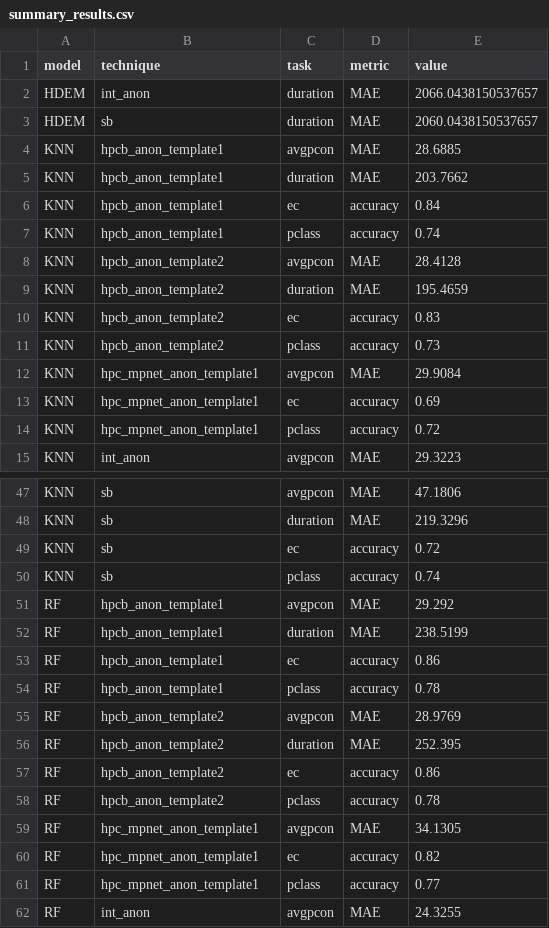
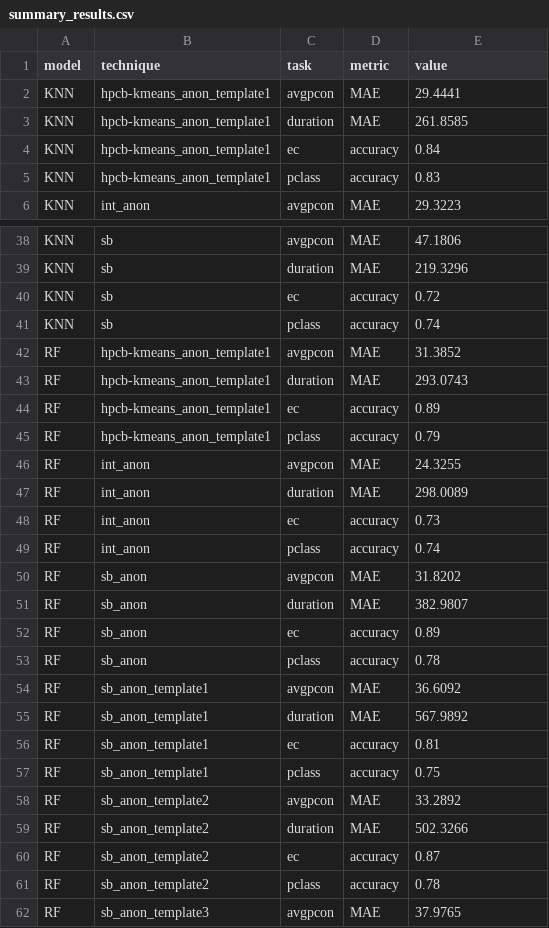
Before and after one commit to huynguyentuank22/HPC-Bert, a CSV file: summary_results.csv, drawn as a sheet; only a part is shown, gaps mark what is left out; the shorter side is filled out with more unchanged rows; the diff covers the shown part only.

Commit message:
update SBert-kmeans

```diff
--- a/summary_results.csv
+++ b/summary_results.csv
@@ -1,15 +1,6 @@
 model,technique,task,metric,value
-HDEM,int_anon,duration,MAE,2066.0438150537657
-HDEM,sb,duration,MAE,2060.0438150537657
-KNN,hpcb_anon_template1,avgpcon,MAE,28.6885
-KNN,hpcb_anon_template1,duration,MAE,203.7662
-KNN,hpcb_anon_template1,ec,accuracy,0.84
-KNN,hpcb_anon_template1,pclass,accuracy,0.74
-KNN,hpcb_anon_template2,avgpcon,MAE,28.4128
-KNN,hpcb_anon_template2,duration,MAE,195.4659
-KNN,hpcb_anon_template2,ec,accuracy,0.83
-KNN,hpcb_anon_template2,pclass,accuracy,0.73
-KNN,hpc_mpnet_anon_template1,avgpcon,MAE,29.9084
-KNN,hpc_mpnet_anon_template1,ec,accuracy,0.69
-KNN,hpc_mpnet_anon_template1,pclass,accuracy,0.72
+KNN,hpcb-kmeans_anon_template1,avgpcon,MAE,29.4441
+KNN,hpcb-kmeans_anon_template1,duration,MAE,261.8585
+KNN,hpcb-kmeans_anon_template1,ec,accuracy,0.84
+KNN,hpcb-kmeans_anon_template1,pclass,accuracy,0.83
 KNN,int_anon,avgpcon,MAE,29.3223
@@ -50,13 +41,6 @@ KNN,sb,ec,accuracy,0.72
 KNN,sb,pclass,accuracy,0.74
-RF,hpcb_anon_template1,avgpcon,MAE,29.292
-RF,hpcb_anon_template1,duration,MAE,238.5199
-RF,hpcb_anon_template1,ec,accuracy,0.86
-RF,hpcb_anon_template1,pclass,accuracy,0.78
-RF,hpcb_anon_template2,avgpcon,MAE,28.9769
-RF,hpcb_anon_template2,duration,MAE,252.395
-RF,hpcb_anon_template2,ec,accuracy,0.86
-RF,hpcb_anon_template2,pclass,accuracy,0.78
-RF,hpc_mpnet_anon_template1,avgpcon,MAE,34.1305
-RF,hpc_mpnet_anon_template1,ec,accuracy,0.82
-RF,hpc_mpnet_anon_template1,pclass,accuracy,0.77
+RF,hpcb-kmeans_anon_template1,avgpcon,MAE,31.3852
+RF,hpcb-kmeans_anon_template1,duration,MAE,293.0743
+RF,hpcb-kmeans_anon_template1,ec,accuracy,0.89
+RF,hpcb-kmeans_anon_template1,pclass,accuracy,0.79
 RF,int_anon,avgpcon,MAE,24.3255
```
Also changed, not shown: 7 removed rows and 7 edited cells elsewhere in this file, 52 other files.
